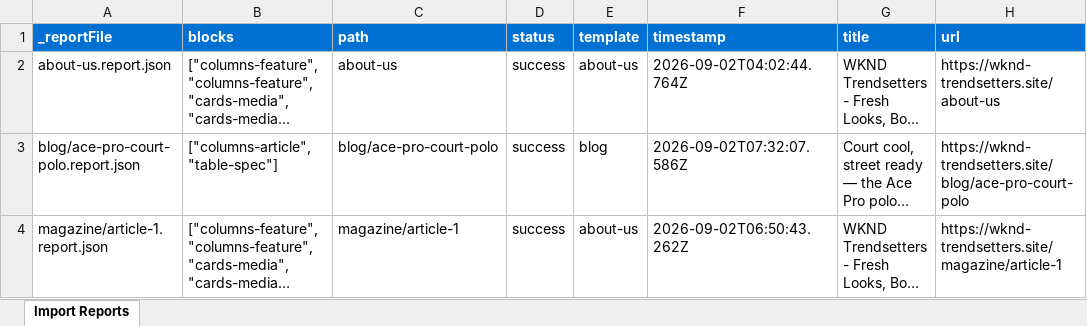
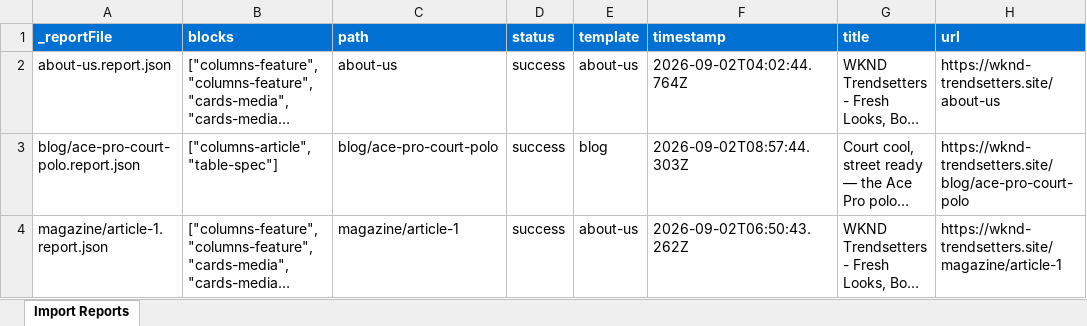
Before and after one commit to sheetal-hablani-adobe/ema-training, an Excel workbook: tools/importer/reports/import-blog.report.xlsx, sheet Import Reports, drawn as a sheet; long unchanged cells end in …; values as stored, in another font and other column widths than the file's, no borders; the diff names each change by its address in the sheet, - before the commit and + after, or states it on an @@ line.

```diff
--- a/tools/importer/reports/import-blog.report.xlsx (sheet Import Reports)
+++ b/tools/importer/reports/import-blog.report.xlsx (sheet Import Reports)
-F3 (timestamp): 2026-09-02T07:32:07.586Z
+F3 (timestamp): 2026-09-02T08:57:44.303Z
```
Also changed, not shown: 3 other files.
